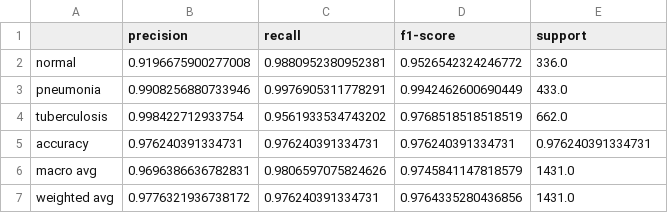
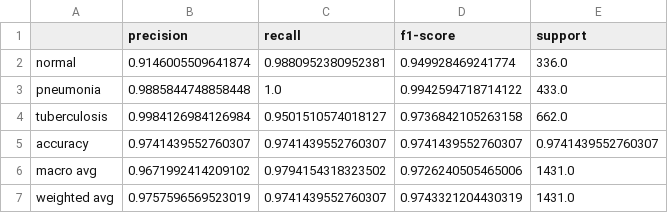
Before and after one commit to RamyGadalla/chest-xray-classification-ramygadalla, a CSV file: reports/best_model/eval_reports/classification_report.csv, drawn as a sheet.

Commit message:
reports

```diff
--- a/reports/best_model/eval_reports/classification_report.csv
+++ b/reports/best_model/eval_reports/classification_report.csv
@@ -1,7 +1,7 @@
 ,precision,recall,f1-score,support
-normal,0.9196675900277008,0.9880952380952381,0.9526542324246772,336.0
-pneumonia,0.9908256880733946,0.9976905311778291,0.9942462600690449,433.0
-tuberculosis,0.998422712933754,0.9561933534743202,0.9768518518518519,662.0
-accuracy,0.976240391334731,0.976240391334731,0.976240391334731,0.976240391334731
-macro avg,0.9696386636782831,0.9806597075824626,0.9745841147818579,1431.0
-weighted avg,0.9776321936738172,0.976240391334731,0.9764335280436856,1431.0
+normal,0.9146005509641874,0.9880952380952381,0.949928469241774,336.0
+pneumonia,0.9885844748858448,1.0,0.9942594718714122,433.0
+tuberculosis,0.9984126984126984,0.9501510574018127,0.9736842105263158,662.0
+accuracy,0.9741439552760307,0.9741439552760307,0.9741439552760307,0.9741439552760307
+macro avg,0.9671992414209102,0.9794154318323502,0.9726240505465006,1431.0
+weighted avg,0.9757596569523019,0.9741439552760307,0.9743321204430319,1431.0
```
Also changed, not shown: 14 other files.
